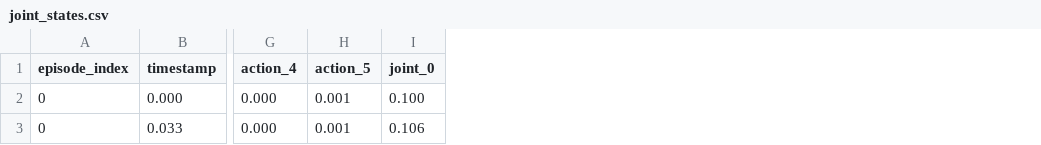
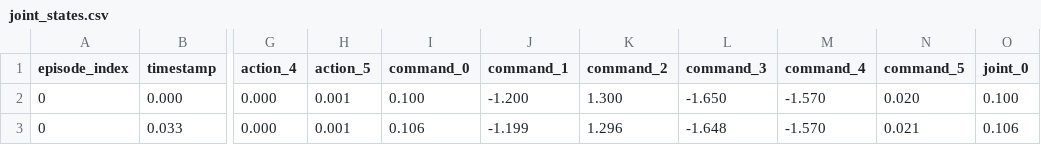
Before and after one commit to recscores007/agentic_sim2real, a CSV file: embodiments/manipulator/generic_manipulator/real_data/templates/joint_data/joint_states.csv, drawn as a sheet; only a part is shown, gaps mark what is left out; the diff names each change by its address in the sheet, - before the commit and + after, or states it on an @@ line.

```diff
--- a/embodiments/manipulator/generic_manipulator/real_data/templates/joint_data/joint_states.csv
+++ b/embodiments/manipulator/generic_manipulator/real_data/templates/joint_data/joint_states.csv
+column I (command_0), rows 2-3: 0.100 | 0.106
+column J (command_1), rows 2-3: -1.200 | -1.199
+column K (command_2), rows 2-3: 1.300 | 1.296
+column L (command_3), rows 2-3: -1.650 | -1.648
+column M (command_4), rows 2-3: -1.570 | -1.570
+column N (command_5), rows 2-3: 0.020 | 0.021
```
Also changed, not shown: 27 other files.
